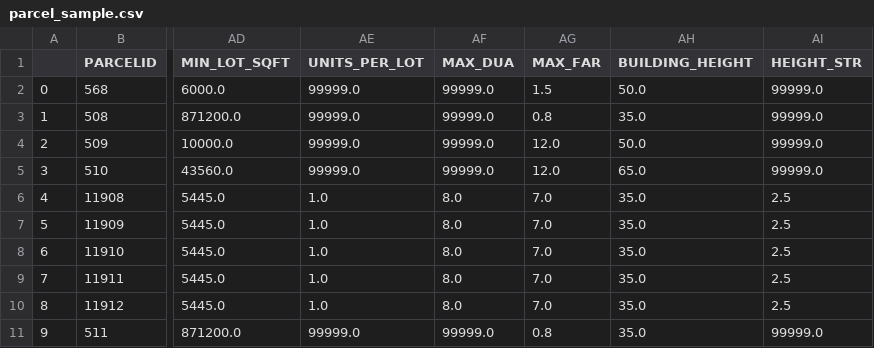
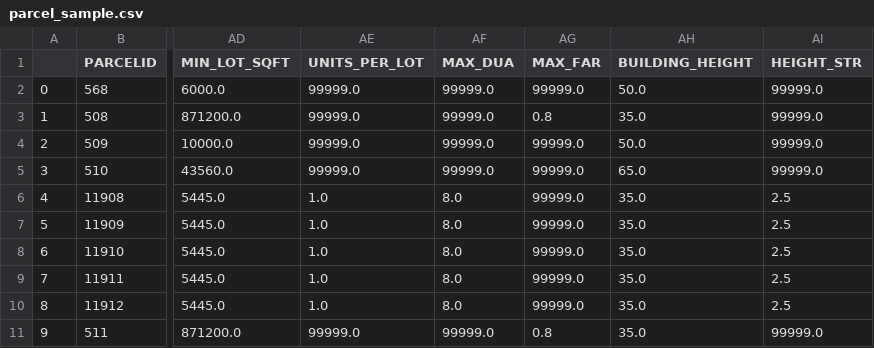
Before and after one commit to gc1201/CAYIMBY-Capacity, a CSV file: parcel_sample.csv, drawn as a sheet; only a part is shown, gaps mark what is left out; the diff names each change by its address in the sheet, - before the commit and + after, or states it on an @@ line.

Commit message:
updated codes to keep 99999 values

```diff
--- a/parcel_sample.csv
+++ b/parcel_sample.csv
-AG2 (MAX_FAR): 1.5
+AG2 (MAX_FAR): 99999.0
-AG4:AG5 (MAX_FAR): 12.0
+AG4:AG5 (MAX_FAR): 99999.0
-AG6:AG10 (MAX_FAR): 7.0
+AG6:AG10 (MAX_FAR): 99999.0
```
Also changed, not shown: 4 other files.
